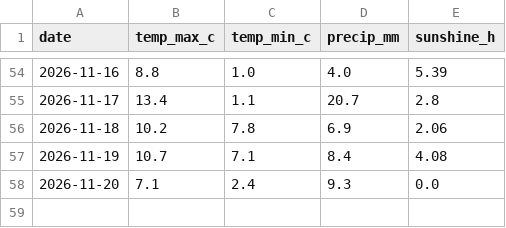
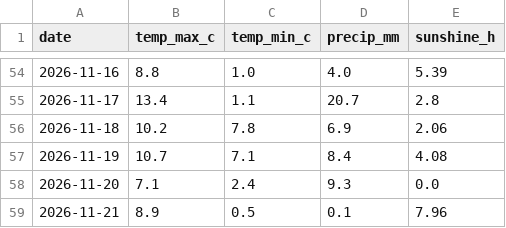
Before and after one commit to mohamedazouagh/daily-data-tracker, a CSV file: data/weather_breda.csv, drawn as a sheet; only a part is shown, gaps mark what is left out; the diff names each change by its address in the sheet, - before the commit and + after, or states it on an @@ line.

```diff
--- a/data/weather_breda.csv
+++ b/data/weather_breda.csv
+row 59: 2026-11-21 | 8.9 | 0.5 | 0.1 | 7.96
```
Also changed, not shown: 2 other files.
